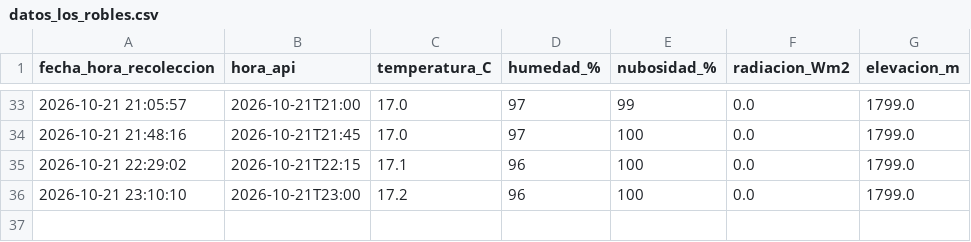
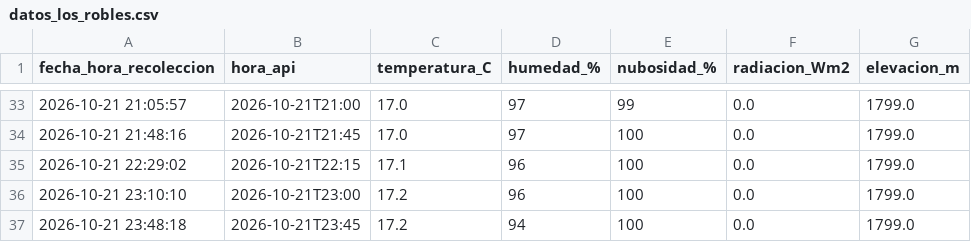
Before and after one commit to valentinaconejo183-cmyk/ESTACION_LOS_ROBLES, a CSV file: datos_los_robles.csv, drawn as a sheet; only a part is shown, gaps mark what is left out.

Commit message:
Dato Los Robles

```diff
--- a/datos_los_robles.csv
+++ b/datos_los_robles.csv
@@ -36 +36,2 @@ fecha_hora_recoleccion,hora_api,temperatura_C,humedad_%,nubosidad_%,radiacion_Wm
 2026-10-21 23:10:10,2026-10-21T23:00,17.2,96,100,0.0,1799.0
+2026-10-21 23:48:18,2026-10-21T23:45,17.2,94,100,0.0,1799.0
```
